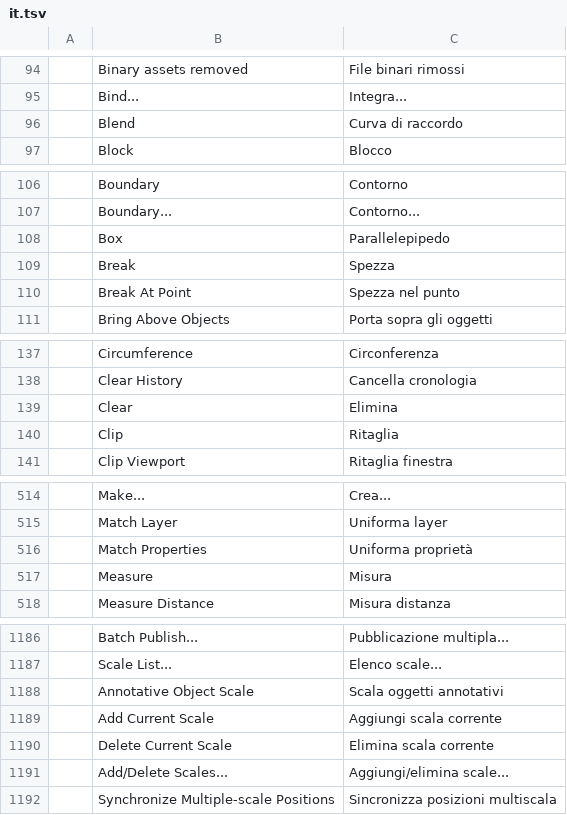
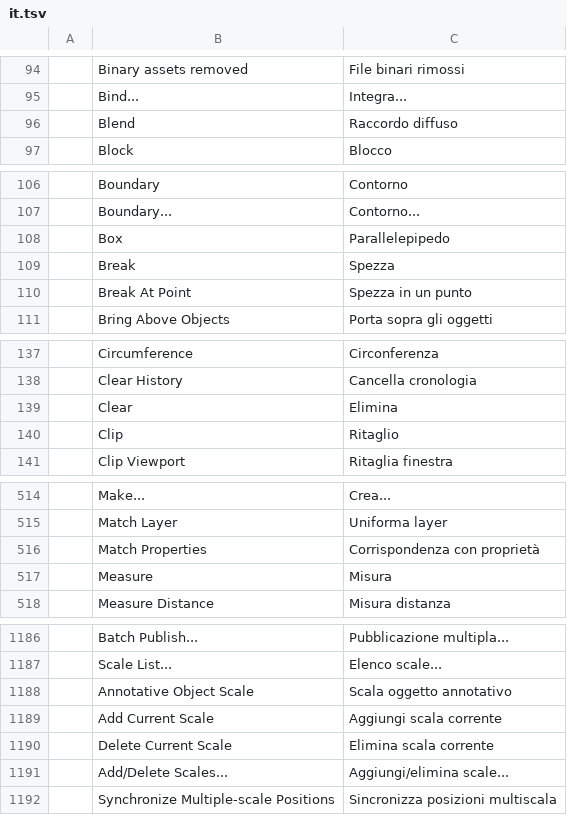
Before and after one commit to EP995LAB/cadcraft, a TSV file: crates/ui-egui/src/i18n/it.tsv, drawn as a sheet; only a part is shown, gaps mark what is left out.

```diff
--- a/crates/ui-egui/src/i18n/it.tsv
+++ b/crates/ui-egui/src/i18n/it.tsv
@@ -95,3 +95,3 @@
 	Bind...	Integra...
-	Blend	Curva di raccordo
+	Blend	Raccordo diffuso
 	Block	Blocco
@@ -109,3 +109,3 @@
 	Break	Spezza
-	Break At Point	Spezza nel punto
+	Break At Point	Spezza in un punto
 	Bring Above Objects	Porta sopra gli oggetti
@@ -139,3 +139,3 @@
 	Clear	Elimina
-	Clip	Ritaglia
+	Clip	Ritaglio
 	Clip Viewport	Ritaglia finestra
@@ -515,3 +515,3 @@
 	Match Layer	Uniforma layer
-	Match Properties	Uniforma proprietà
+	Match Properties	Corrispondenza con proprietà
 	Measure	Misura
@@ -1187,3 +1187,3 @@
 	Scale List...	Elenco scale...
-	Annotative Object Scale	Scala oggetti annotativi
+	Annotative Object Scale	Scala oggetto annotativo
 	Add Current Scale	Aggiungi scala corrente
```
